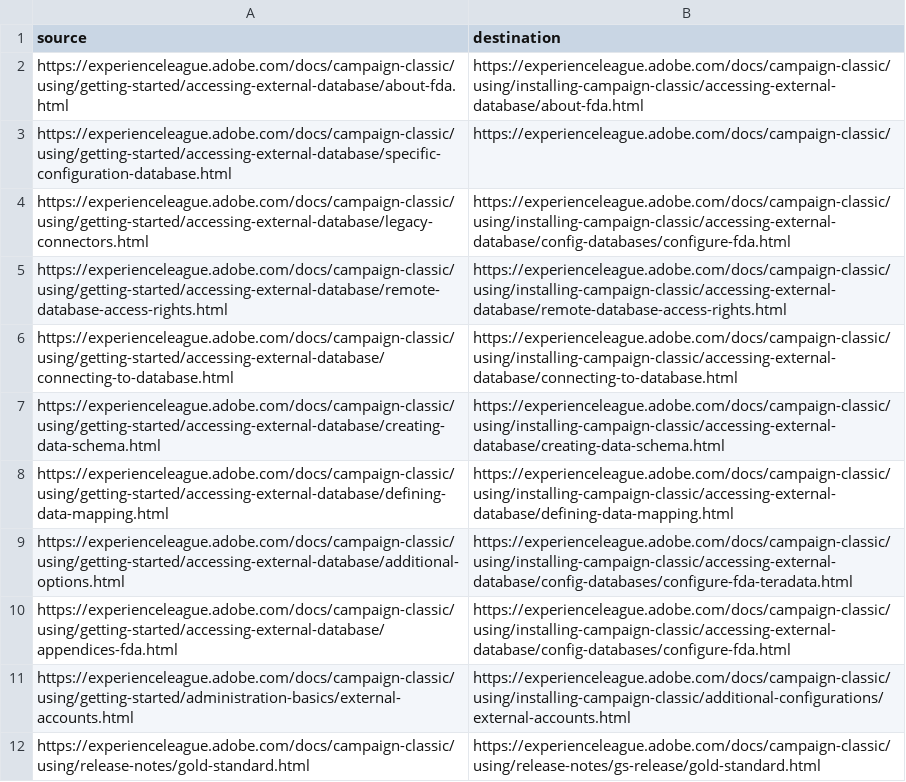
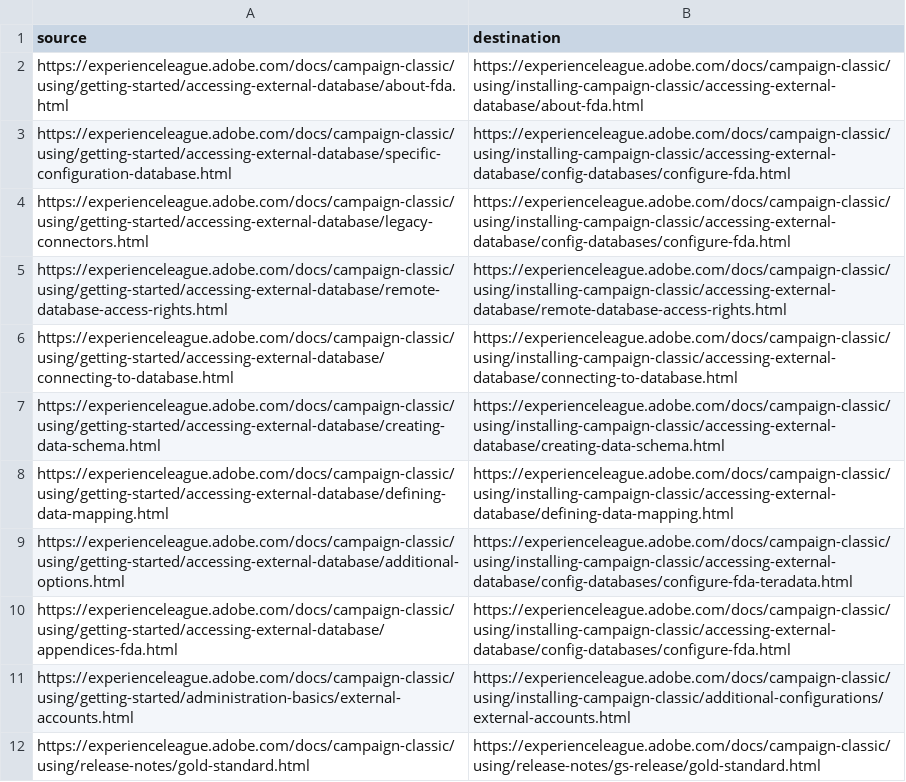
Before and after one commit to AdobeDocs/campaign-classic.it-IT, a CSV file: redirects.csv, drawn as a sheet.

Commit message:
Updating Old File for core commit 4e4cad575d2651ca742fedd7efd9d1908d7bb56a

```diff
--- a/redirects.csv
+++ b/redirects.csv
@@ -2,3 +2,3 @@ source,destination
 https://experienceleague.adobe.com/docs/campaign-classic/using/getting-started/accessing-external-database/about-fda.html,https://experienceleague.adobe.com/docs/campaign-classic/using/installing-campaign-classic/accessing-external-database/about-fda.html
-https://experienceleague.adobe.com/docs/campaign-classic/using/getting-started/accessing-external-database/specific-configuration-database.html,https://experienceleague.adobe.com/docs/campaign-classic/
+https://experienceleague.adobe.com/docs/campaign-classic/using/getting-started/accessing-external-database/specific-configuration-database.html,https://experienceleague.adobe.com/docs/campaign-classic/using/installing-campaign-classic/accessing-external-database/config-databases/configure-fda.html
 https://experienceleague.adobe.com/docs/campaign-classic/using/getting-started/accessing-external-database/legacy-connectors.html,https://experienceleague.adobe.com/docs/campaign-classic/using/installing-campaign-classic/accessing-external-database/config-databases/configure-fda.html
```
